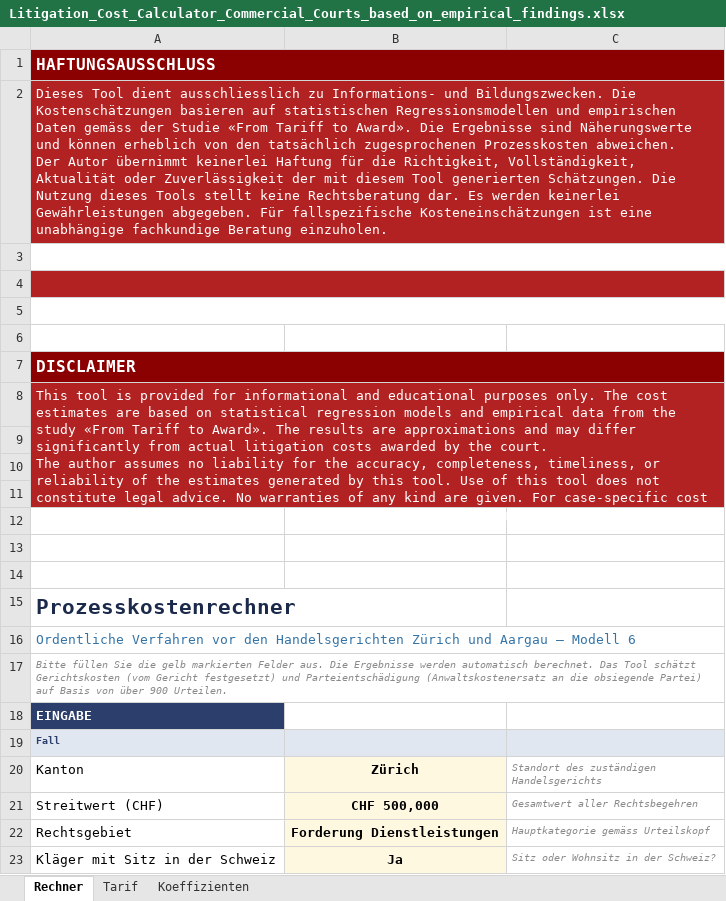
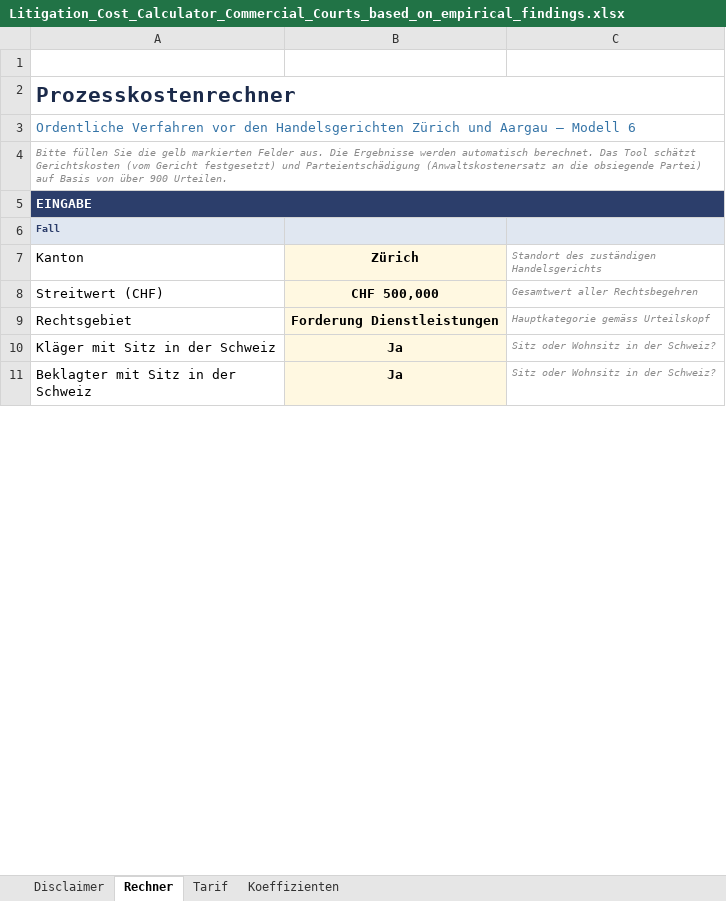
Before and after one commit to AKOENIG95/AKOENIG95.github.io, an Excel workbook: publications/Litigation_Cost_Calculator_Commercial_Courts_based_on_empirical_findings.xlsx, sheet Rechner, drawn as a sheet; only a part is shown; the shorter side is filled out with more unchanged rows; values as stored, in another font and other column widths than the file's, no borders; removed rows and columns are numbered as before the commit, all else as after; ↵ is a line break in a cell; the diff covers the shown part only; the diff names each change by its address in the sheet, - before the commit and + after, or states it on an @@ line.

```diff
--- a/publications/Litigation_Cost_Calculator_Commercial_Courts_based_on_empirical_findings.xlsx (sheet Rechner)
+++ b/publications/Litigation_Cost_Calculator_Commercial_Courts_based_on_empirical_findings.xlsx (sheet Rechner)
+sheet tab: Disclaimer
-row 1: HAFTUNGSAUSSCHLUSS
-row 2: Dieses Tool dient ausschliesslich zu Informations- und Bildungszwecken. Die Kostenschätzungen basieren auf statistischen Regressionsmodellen und empirischen Daten gemäss der Studie «From Tariff to Award». Die Ergebnisse sind Näherungswerte und können erheblich von den tatsächlich zugesprochenen Prozesskosten abweichen. ↵ Der Autor übernimmt keinerlei Haftung für die Richtigkeit, Vollständigkeit, Aktualität oder Zuverlässigkeit der mit diesem Tool generierten Schätzungen. Die Nutzung dieses Tools stellt keine Rechtsberatung dar. Es werden keinerlei Gewährleistungen abgegeben. Für fallspezifische Kosteneinschätzungen ist eine unabhängige fachkundige Beratung einzuholen.
-row 3: (empty)
-row 4: (empty)
-row 5: (empty)
-row 6: (empty)
-row 7: DISCLAIMER
-row 8: This tool is provided for informational and educational purposes only. The cost estimates are based on statistical regression models and empirical data from the study «From Tariff to Award». The results are approximations and may differ significantly from actual litigation costs awarded by the court. ↵ The author assumes no liability for the accuracy, completeness, timeliness, or reliability of the estimates generated by this tool. Use of this tool does not constitute legal advice. No warranties of any kind are given. For case-specific cost assessments, independent professional advice should be sought.
-row 9: (empty)
-row 10: (empty)
-row 11: (empty)
-row 12: (empty)
-row 13: (empty)
+A2:C2 merged
+A3:C3 merged
+A4:C4 merged
+A5:C5 merged
```
Also changed, not shown: 2 added rows, 2 removed rows, 8 edited cells, cell formats and merged cells elsewhere in this sheet, formulas that keep their value.
